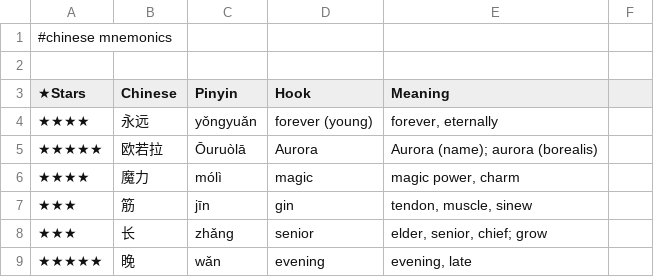
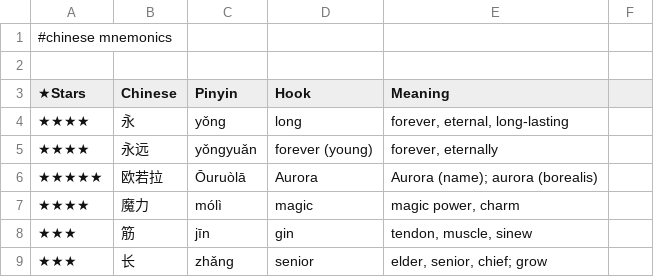
Before and after one commit to pannous/hieros, a TSV file: chinese/chinese.mnemonics.tsv, drawn as a sheet; only a part is shown; the shorter side is filled out with more unchanged rows.

Commit message:
chore: add 永/long mnemonic hook

```diff
--- a/chinese/chinese.mnemonics.tsv
+++ b/chinese/chinese.mnemonics.tsv
@@ -3,2 +3,3 @@
 ★Stars 	Chinese 	Pinyin 	Hook 	Meaning
+★★★★	永	yǒng	long	forever, eternal, long-lasting
 ★★★★	永远	yǒngyuǎn	forever (young)	forever, eternally
```
